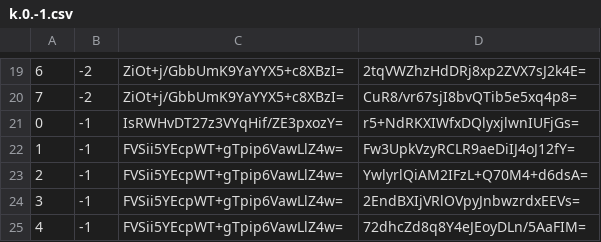
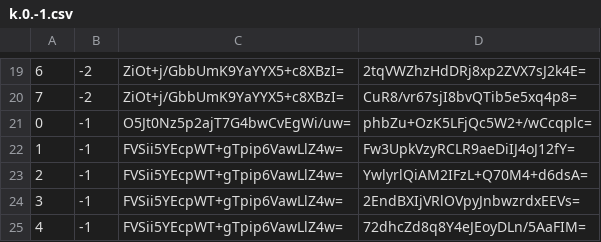
Before and after one commit to counterfitninja/chilled-nether, a CSV file: tiles/zoom.-1/metadata/k.0.-1.csv, drawn as a sheet; only a part is shown, gaps mark what is left out.

```diff
--- a/tiles/zoom.-1/metadata/k.0.-1.csv
+++ b/tiles/zoom.-1/metadata/k.0.-1.csv
@@ -20,3 +20,3 @@
 7,-2,ZiOt+j/GbbUmK9YaYYX5+c8XBzI=,CuR8/vr67sjI8bvQTib5e5xq4p8=
-0,-1,IsRWHvDT27z3VYqHif/ZE3pxozY=,r5+NdRKXIWfxDQlyxjlwnIUFjGs=
+0,-1,O5Jt0Nz5p2ajT7G4bwCvEgWi/uw=,phbZu+OzK5LFjQc5W2+/wCcqplc=
 1,-1,FVSii5YEcpWT+gTpip6VawLlZ4w=,Fw3UpkVzyRCLR9aeDiIJ4oJ12fY=
```
Also changed, not shown: tiles/zoom.-1/metadata/k.-1.-1.csv, tiles/zoom.-1/metadata/k.-1.0.csv, 33 other files.
